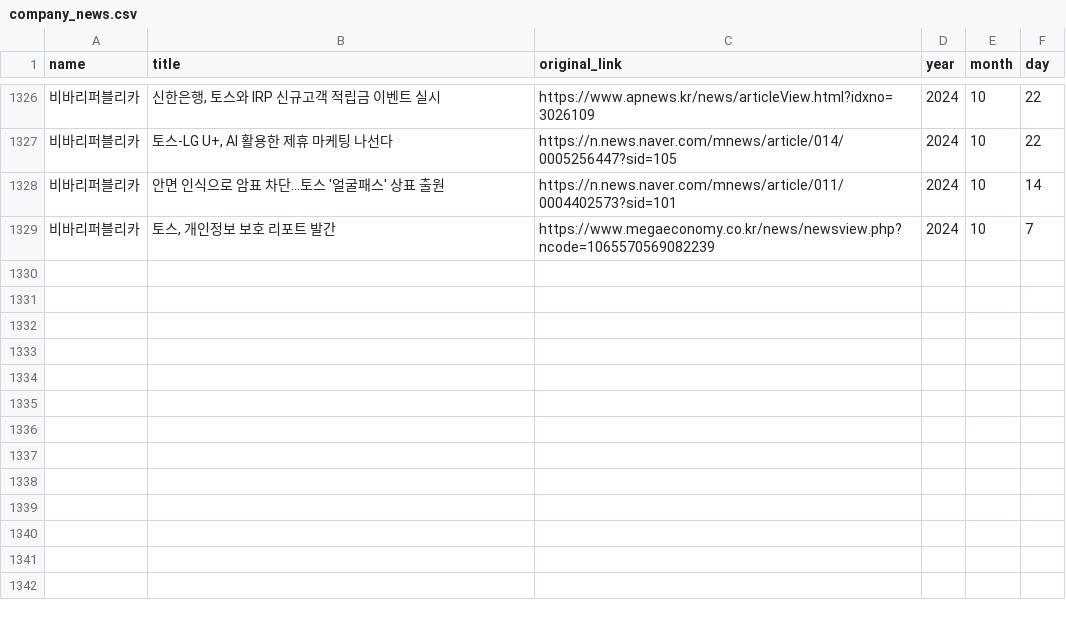
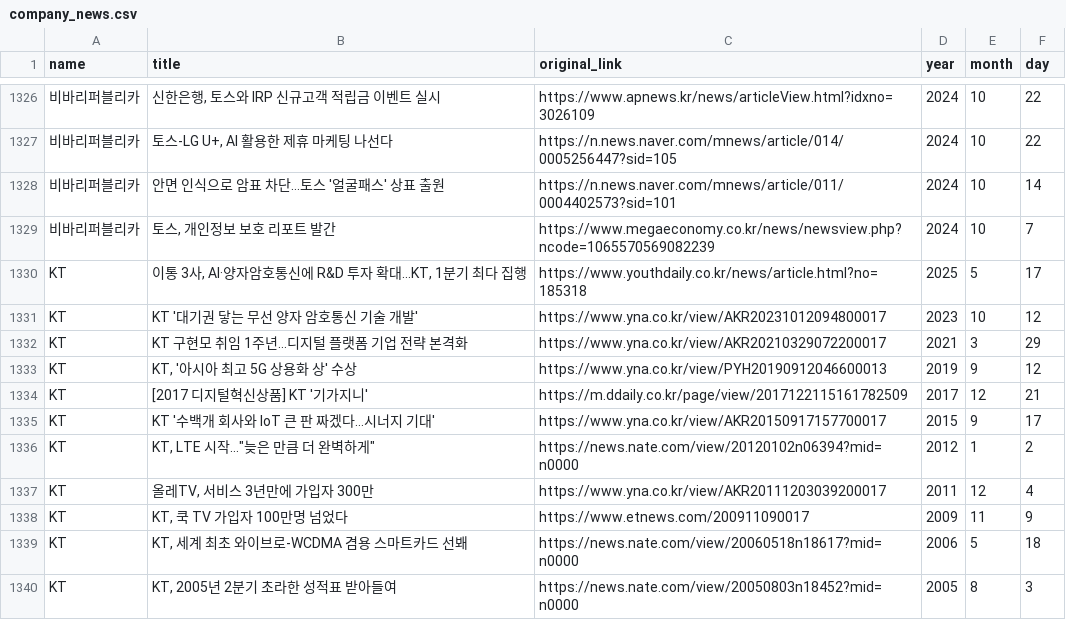
Before and after one commit to sevity/AI-BE-technical-assignment, a CSV file: example_datas/company_news.csv, drawn as a sheet; only a part is shown, gaps mark what is left out; the diff names each change by its address in the sheet, - before the commit and + after, or states it on an @@ line.

```diff
--- a/example_datas/company_news.csv
+++ b/example_datas/company_news.csv
+row 1330: KT | 이통 3사, AI·양자암호통신에 R&D 투자 확대…KT, 1분기 최다 집행 | https://www.youthdaily.co.kr/news/article.html?no=185318 | 2025 | 5 | 17
+row 1331: KT | KT '대기권 닿는 무선 양자 암호통신 기술 개발' | https://www.yna.co.kr/view/AKR20231012094800017 | 2023 | 10 | 12
+row 1332: KT | KT 구현모 취임 1주년…디지털 플랫폼 기업 전략 본격화 | https://www.yna.co.kr/view/AKR20210329072200017 | 2021 | 3 | 29
+row 1333: KT | KT, '아시아 최고 5G 상용화 상' 수상 | https://www.yna.co.kr/view/PYH20190912046600013 | 2019 | 9 | 12
+row 1334: KT | [2017 디지털혁신상품] KT '기가지니' | https://m.ddaily.co.kr/page/view/2017122115161782509 | 2017 | 12 | 21
+row 1335: KT | KT '수백개 회사와 IoT 큰 판 짜겠다…시너지 기대' | https://www.yna.co.kr/view/AKR20150917157700017 | 2015 | 9 | 17
+row 1336: KT | KT, LTE 시작…"늦은 만큼 더 완벽하게" | https://news.nate.com/view/20120102n06394?mid=n0000 | 2012 | 1 | 2
+row 1337: KT | 올레TV, 서비스 3년만에 가입자 300만 | https://www.yna.co.kr/view/AKR20111203039200017 | 2011 | 12 | 4
+row 1338: KT | KT, 쿡 TV 가입자 100만명 넘었다 | https://www.etnews.com/200911090017 | 2009 | 11 | 9
+row 1339: KT | KT, 세계 최초 와이브로-WCDMA 겸용 스마트카드 선봬 | https://news.nate.com/view/20060518n18617?mid=n0000 | 2006 | 5 | 18
+row 1340: KT | KT, 2005년 2분기 초라한 성적표 받아들여 | https://news.nate.com/view/20050803n18452?mid=n0000 | 2005 | 8 | 3
```
Also changed, not shown: 2 other files.
